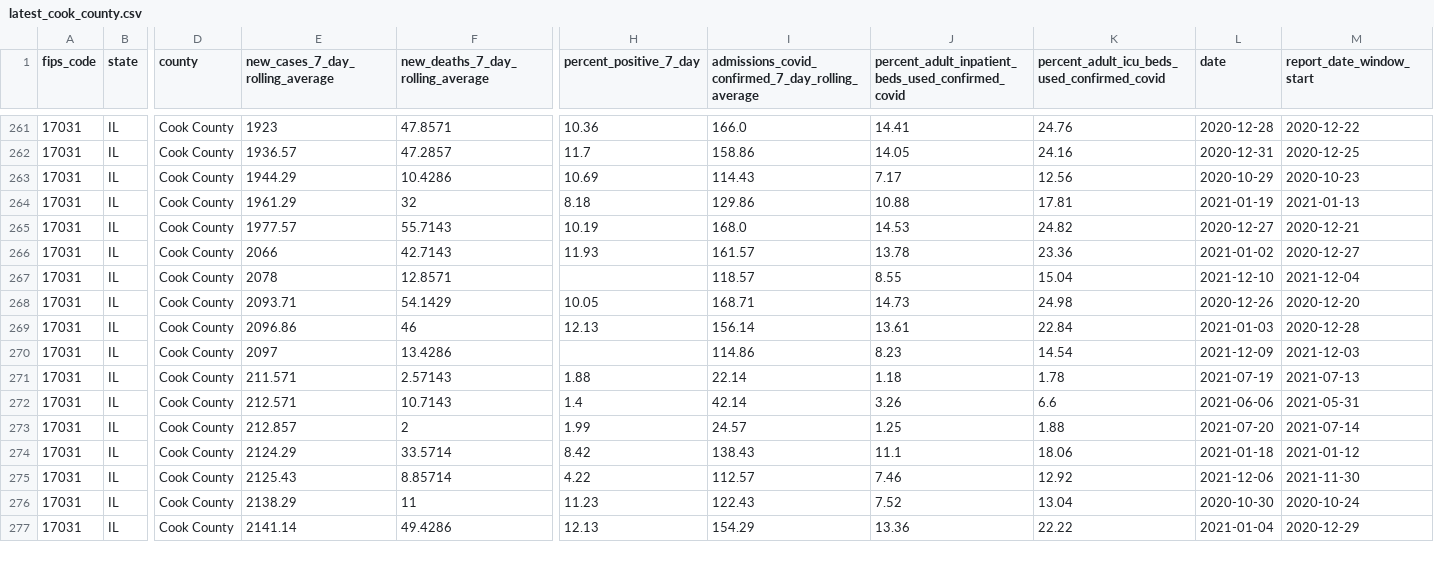
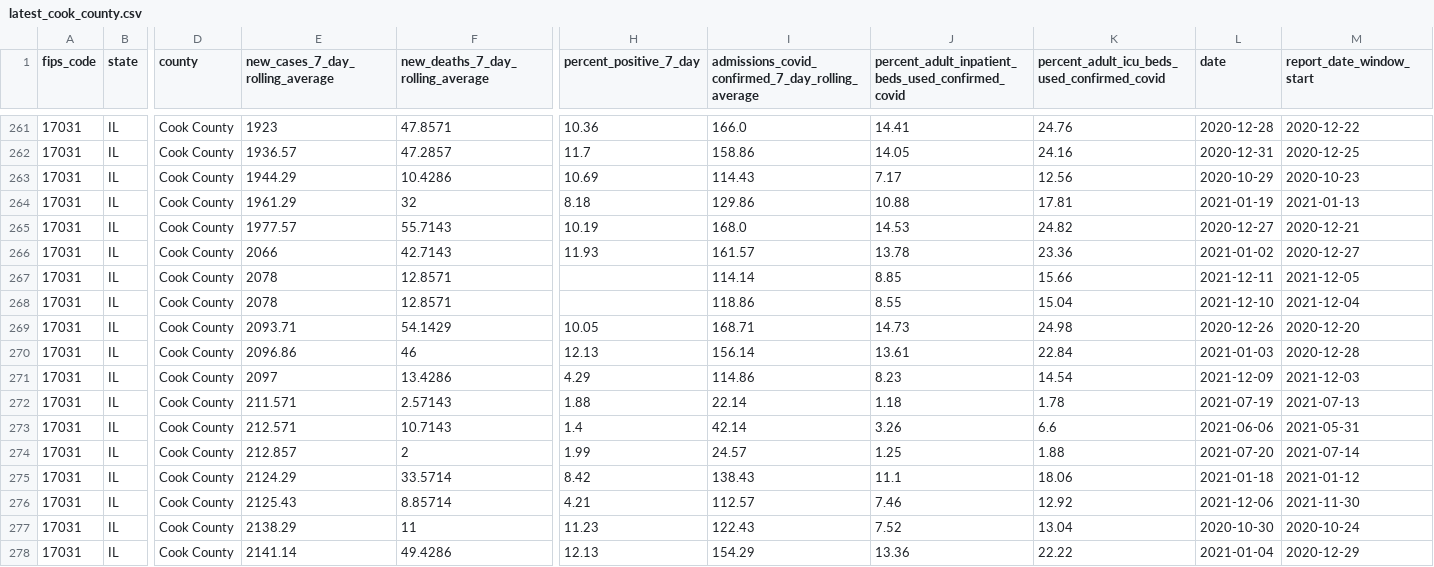
Before and after one commit to nofurtherinformation/py-workflow, a CSV file: csv/latest_cook_county.csv, drawn as a sheet; only a part is shown, gaps mark what is left out; addresses are those after the commit; rows hold the shown columns only; the diff covers the shown part only; the diff names each change by its address in the sheet, - before the commit and + after, or states it on an @@ line.

```diff
--- a/csv/latest_cook_county.csv
+++ b/csv/latest_cook_county.csv
+row 267: 17031 | IL | Cook County | 2078 | 12.8571 |  | 114.14 | 8.85 | 15.66 | 2021-12-11 | 2021-12-05
-I268: 118.57
+I268: 118.86
-H271 (percent_positive_7_day): (empty)
+H271 (percent_positive_7_day): 4.29
-H276 (percent_positive_7_day): 4.22
+H276 (percent_positive_7_day): 4.21
```
Also changed, not shown: 1 added row, 1 removed row and 9 edited cells elsewhere in this file.
